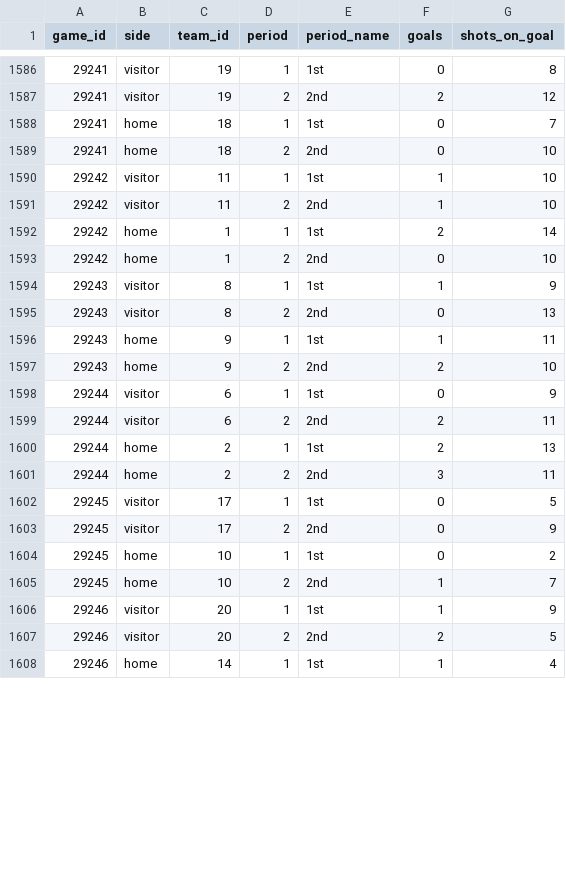
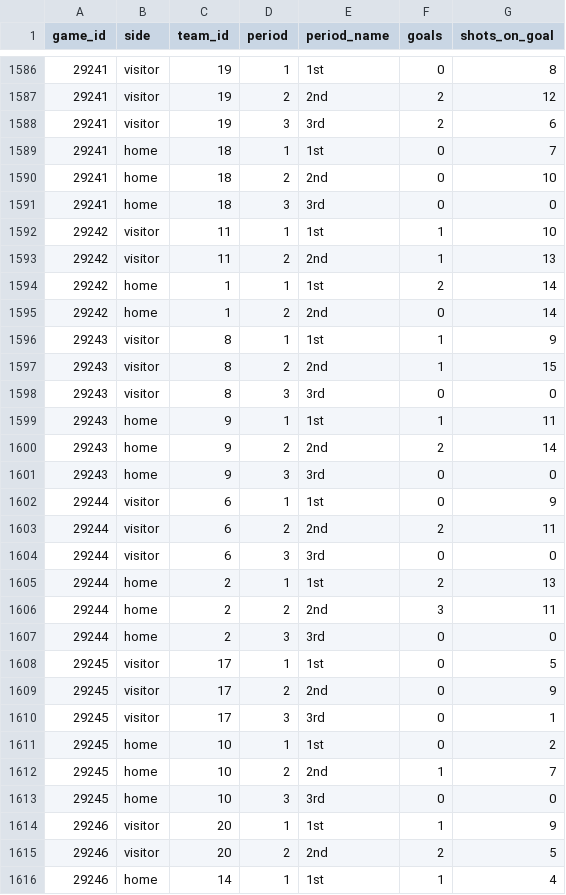
Before and after one commit to NoahCornish/IceIndex, a CSV file: data/games/2026-27/official_period_stats.csv, drawn as a sheet; only a part is shown, gaps mark what is left out; the diff covers the shown part only.

```diff
--- a/data/games/2026-27/official_period_stats.csv
+++ b/data/games/2026-27/official_period_stats.csv
@@ -1587,20 +1587,28 @@
 "29241","visitor","19","2","2nd",2,12
+"29241","visitor","19","3","3rd",2,6
 "29241","home","18","1","1st",0,7
 "29241","home","18","2","2nd",0,10
+"29241","home","18","3","3rd",0,0
 "29242","visitor","11","1","1st",1,10
-"29242","visitor","11","2","2nd",1,10
+"29242","visitor","11","2","2nd",1,13
 "29242","home","1","1","1st",2,14
-"29242","home","1","2","2nd",0,10
+"29242","home","1","2","2nd",0,14
 "29243","visitor","8","1","1st",1,9
-"29243","visitor","8","2","2nd",0,13
+"29243","visitor","8","2","2nd",1,15
+"29243","visitor","8","3","3rd",0,0
 "29243","home","9","1","1st",1,11
-"29243","home","9","2","2nd",2,10
+"29243","home","9","2","2nd",2,14
+"29243","home","9","3","3rd",0,0
 "29244","visitor","6","1","1st",0,9
 "29244","visitor","6","2","2nd",2,11
+"29244","visitor","6","3","3rd",0,0
 "29244","home","2","1","1st",2,13
 "29244","home","2","2","2nd",3,11
+"29244","home","2","3","3rd",0,0
 "29245","visitor","17","1","1st",0,5
 "29245","visitor","17","2","2nd",0,9
+"29245","visitor","17","3","3rd",0,1
 "29245","home","10","1","1st",0,2
 "29245","home","10","2","2nd",1,7
+"29245","home","10","3","3rd",0,0
 "29246","visitor","20","1","1st",1,9
```
Also changed, not shown: 2 added rows and 6 edited cells elsewhere in this file, data/games/2026-27/official_goal_on_ice.csv, data/games/2026-27/official_penalties.csv, 38 other files.
